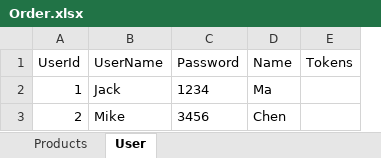
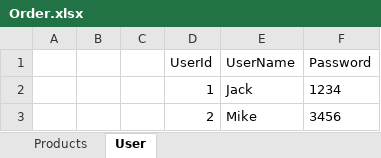
Before and after one commit to 337247014/Excel-Development, an Excel workbook: AutomationExcelOperation/AutomationExcelOperation/Data/GeneratedExcel/Order.xlsx, sheet User, drawn as a sheet; values as stored, in another font and other column widths than the file's, no borders; table styles not drawn; removed rows and columns are numbered as before the commit, all else as after; the diff names each change by its address in the sheet, - before the commit and + after, or states it on an @@ line.

Commit message:
1. auto fit columns width 2. just display specified columns

```diff
--- a/AutomationExcelOperation/AutomationExcelOperation/Data/GeneratedExcel/Order.xlsx (sheet User)
+++ b/AutomationExcelOperation/AutomationExcelOperation/Data/GeneratedExcel/Order.xlsx (sheet User)
+column A, empty
+column B, empty
+column C, empty
-column D (Name), rows 2-3: Ma | Chen
-column E (Tokens), empty
```
Also changed, not shown: 1 other file.
